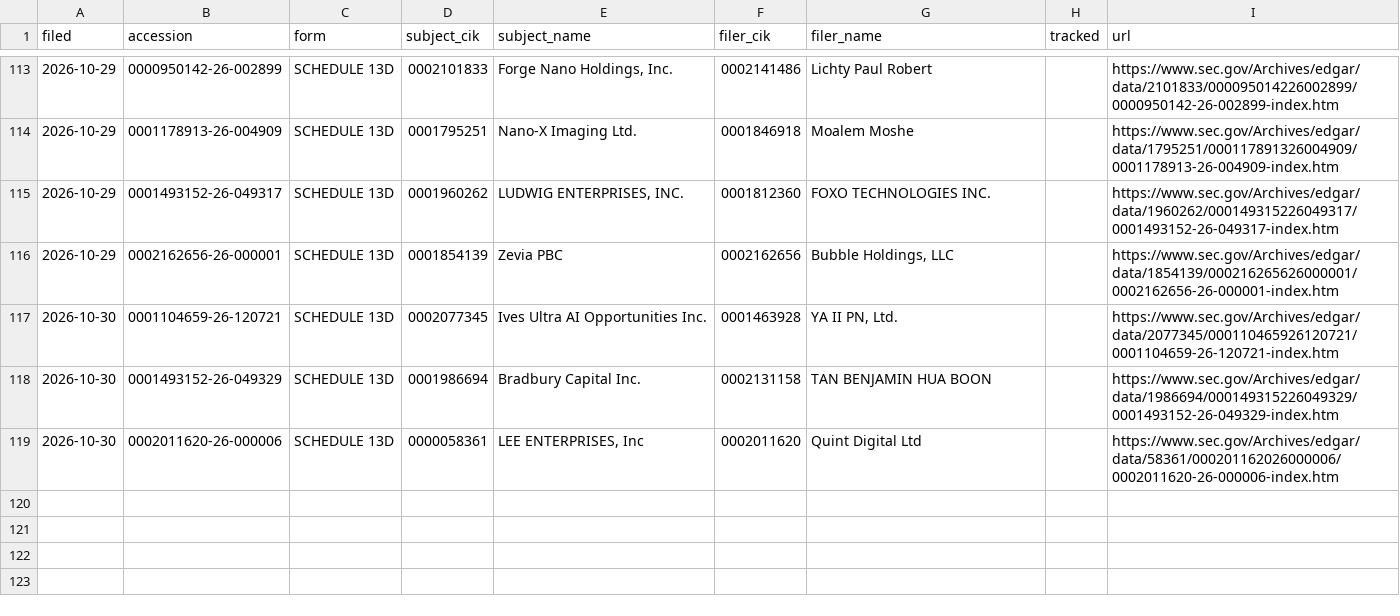
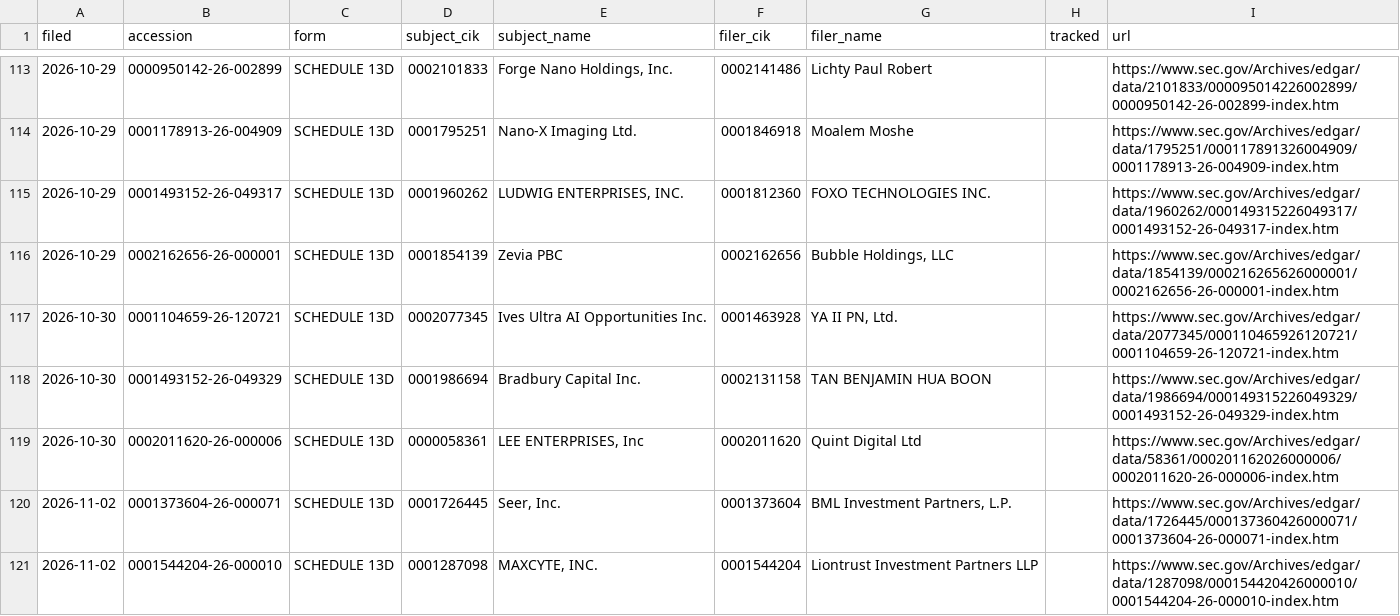
Before and after one commit to jwill736/market-tracker, a CSV file: stakes.csv, drawn as a sheet; only a part is shown, gaps mark what is left out; the diff names each change by its address in the sheet, - before the commit and + after, or states it on an @@ line.

```diff
--- a/stakes.csv
+++ b/stakes.csv
+row 120: 2026-11-02 | 0001373604-26-000071 | SCHEDULE 13D | 0001726445 | Seer, Inc. | 0001373604 | BML Investment Partners, L.P. |  | https://www.sec.gov/Archives/edgar/data/1726445/000137360426000071/0001373604-26-000071-index.htm
+row 121: 2026-11-02 | 0001544204-26-000010 | SCHEDULE 13D | 0001287098 | MAXCYTE, INC. | 0001544204 | Liontrust Investment Partners LLP |  | https://www.sec.gov/Archives/edgar/data/1287098/000154420426000010/0001544204-26-000010-index.htm
```
Also changed, not shown: early_calls.csv.
